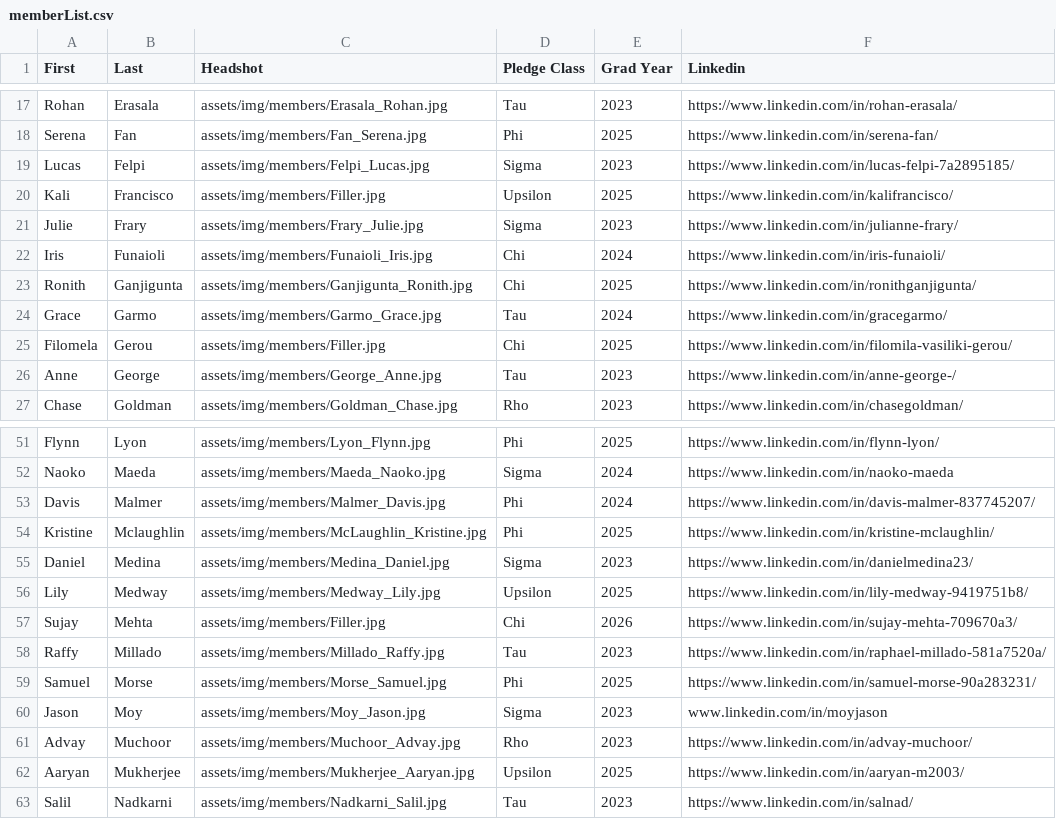
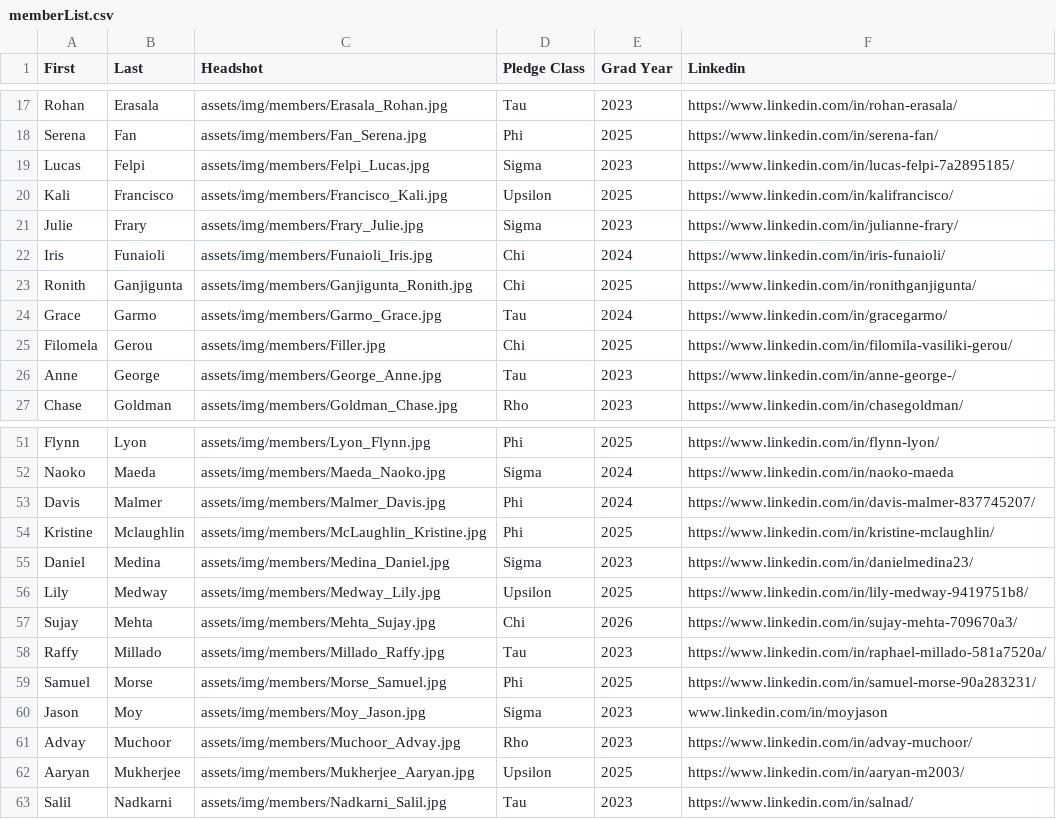
Before and after one commit to ktp-dev/ktp-dev.github.io, a CSV file: assets/memberList.csv, drawn as a sheet; only a part is shown, gaps mark what is left out.

Commit message:
Sujay, Kali

```diff
--- a/assets/memberList.csv
+++ b/assets/memberList.csv
@@ -19,3 +19,3 @@ Serena,Fan,assets/img/members/Fan_Serena.jpg,Phi,2025,https://www.linkedin.com/i
 Lucas,Felpi,assets/img/members/Felpi_Lucas.jpg,Sigma,2023,https://www.linkedin.com/in/lucas-felpi-7a2895185/
-Kali,Francisco,assets/img/members/Filler.jpg,Upsilon,2025,https://www.linkedin.com/in/kalifrancisco/
+Kali,Francisco,assets/img/members/Francisco_Kali.jpg,Upsilon,2025,https://www.linkedin.com/in/kalifrancisco/
 Julie,Frary,assets/img/members/Frary_Julie.jpg,Sigma,2023,https://www.linkedin.com/in/julianne-frary/
@@ -56,3 +56,3 @@ Daniel,Medina,assets/img/members/Medina_Daniel.jpg,Sigma,2023,https://www.linked
 Lily,Medway,assets/img/members/Medway_Lily.jpg,Upsilon,2025,https://www.linkedin.com/in/lily-medway-9419751b8/
-Sujay,Mehta,assets/img/members/Filler.jpg,Chi,2026,https://www.linkedin.com/in/sujay-mehta-709670a3/
+Sujay,Mehta,assets/img/members/Mehta_Sujay.jpg,Chi,2026,https://www.linkedin.com/in/sujay-mehta-709670a3/
 Raffy,Millado,assets/img/members/Millado_Raffy.jpg,Tau,2023,https://www.linkedin.com/in/raphael-millado-581a7520a/
```
Also changed, not shown: 2 other files.
